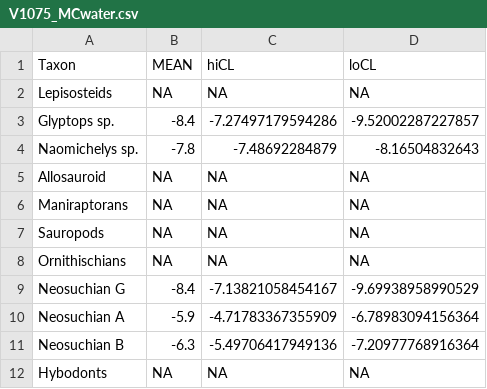
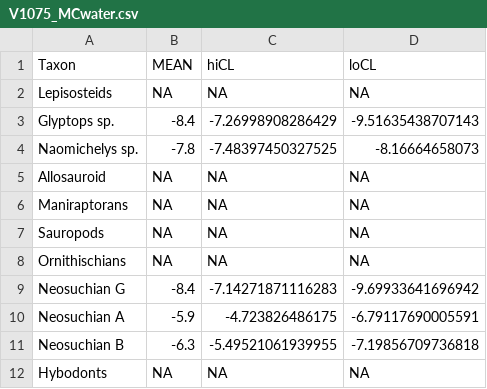
Before and after one commit to mattgeo1990/1075_Vertebrate_d18Op, a CSV file: Data/V1075_MCwater.csv, drawn as a sheet.

```diff
--- a/Data/V1075_MCwater.csv
+++ b/Data/V1075_MCwater.csv
@@ -2,4 +2,4 @@
 "Lepisosteids",NA,NA,NA
-"Glyptops sp.",-8.4,-7.27497179594286,-9.52002287227857
-"Naomichelys sp.",-7.8,-7.48692284879,-8.16504832643
+"Glyptops sp.",-8.4,-7.26998908286429,-9.51635438707143
+"Naomichelys sp.",-7.8,-7.48397450327525,-8.16664658073
 "Allosauroid",NA,NA,NA
@@ -8,5 +8,5 @@
 "Ornithischians",NA,NA,NA
-"Neosuchian G",-8.4,-7.13821058454167,-9.69938958990529
-"Neosuchian A",-5.9,-4.71783367355909,-6.78983094156364
-"Neosuchian B",-6.3,-5.49706417949136,-7.20977768916364
+"Neosuchian G",-8.4,-7.14271871116283,-9.69933641696942
+"Neosuchian A",-5.9,-4.723826486175,-6.79117690005591
+"Neosuchian B",-6.3,-5.49521061939955,-7.19856709736818
 "Hybodonts",NA,NA,NA
```
Also changed, not shown: Data/V1075_BySpec.csv, Data/V1075_BySpec_water.csv, 32 other files.
